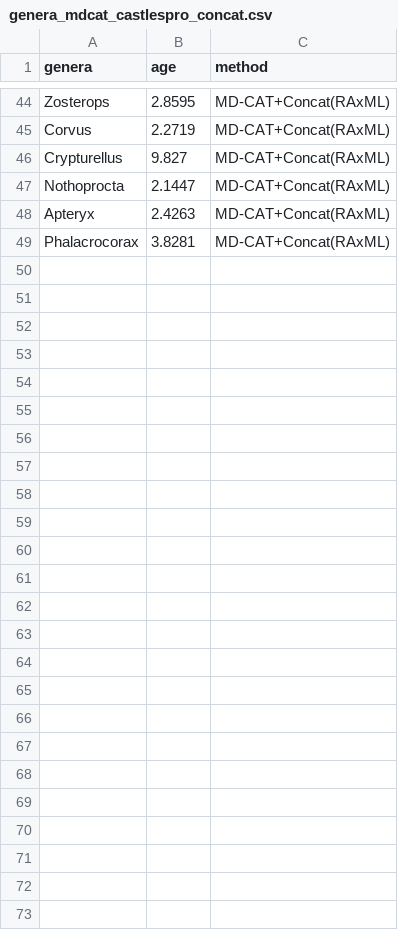
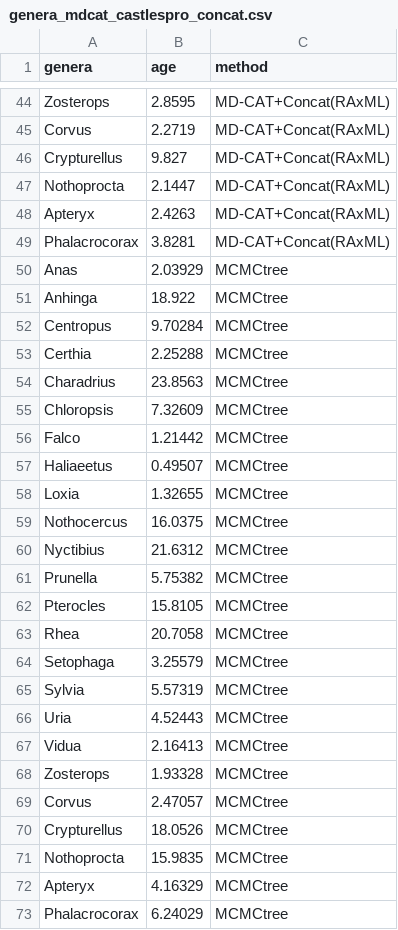
Before and after one commit to ytabatabaee/coalescent-based-dating, a CSV file: biological/avian-stiller/genera_mdcat_castlespro_concat.csv, drawn as a sheet; only a part is shown, gaps mark what is left out; the diff names each change by its address in the sheet, - before the commit and + after, or states it on an @@ line.

Commit message:
update stiller analysis

```diff
--- a/biological/avian-stiller/genera_mdcat_castlespro_concat.csv
+++ b/biological/avian-stiller/genera_mdcat_castlespro_concat.csv
+row 50: Anas | 2.03929 | MCMCtree
+row 51: Anhinga | 18.922 | MCMCtree
+row 52: Centropus | 9.70284 | MCMCtree
+row 53: Certhia | 2.25288 | MCMCtree
+row 54: Charadrius | 23.8563 | MCMCtree
+row 55: Chloropsis | 7.32609 | MCMCtree
+row 56: Falco | 1.21442 | MCMCtree
+row 57: Haliaeetus | 0.49507 | MCMCtree
+row 58: Loxia | 1.32655 | MCMCtree
+row 59: Nothocercus | 16.0375 | MCMCtree
+row 60: Nyctibius | 21.6312 | MCMCtree
+row 61: Prunella | 5.75382 | MCMCtree
+row 62: Pterocles | 15.8105 | MCMCtree
+row 63: Rhea | 20.7058 | MCMCtree
+row 64: Setophaga | 3.25579 | MCMCtree
+row 65: Sylvia | 5.57319 | MCMCtree
+row 66: Uria | 4.52443 | MCMCtree
+row 67: Vidua | 2.16413 | MCMCtree
+row 68: Zosterops | 1.93328 | MCMCtree
+row 69: Corvus | 2.47057 | MCMCtree
+row 70: Crypturellus | 18.0526 | MCMCtree
+row 71: Nothoprocta | 15.9835 | MCMCtree
+row 72: Apteryx | 4.16329 | MCMCtree
+row 73: Phalacrocorax | 6.24029 | MCMCtree
```
Also changed, not shown: 11 other files.
